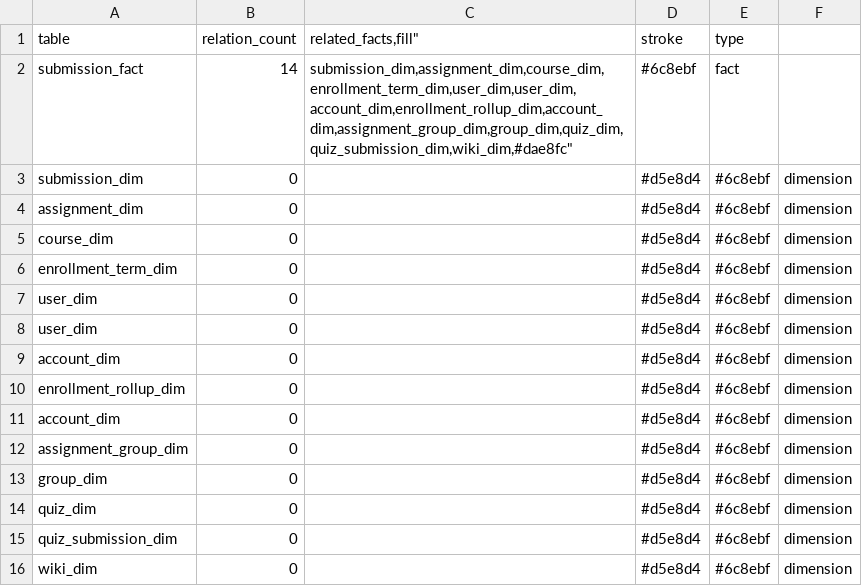
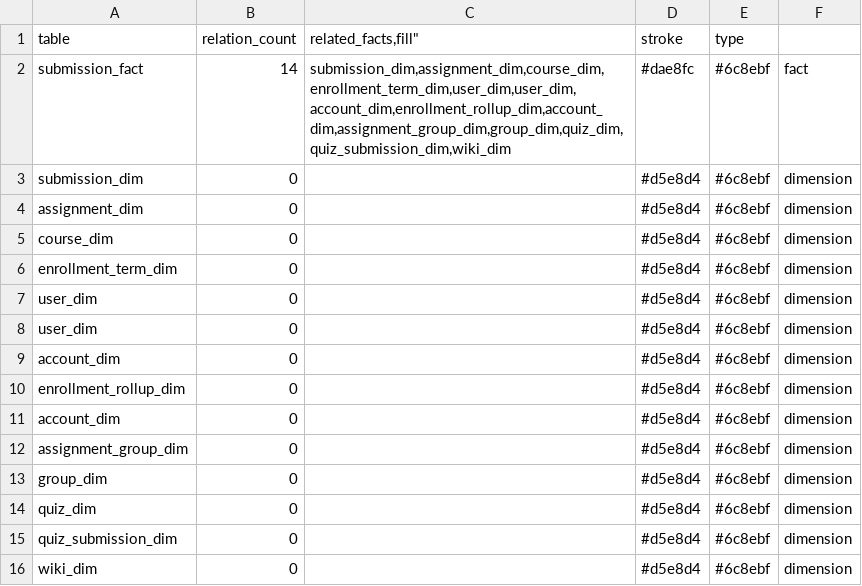
Before and after one commit to craijord/canvas-data-svc-info, a CSV file: fact_submission_fact.csv, drawn as a sheet.

Commit message:
Update fact_submission_fact.csv

```diff
--- a/fact_submission_fact.csv
+++ b/fact_submission_fact.csv
@@ -1,3 +1,3 @@
 "table","relation_count","related_facts,"fill","stroke","type"
-"submission_fact",14,"submission_dim,assignment_dim,course_dim,enrollment_term_dim,user_dim,user_dim,account_dim,enrollment_rollup_dim,account_dim,assignment_group_dim,group_dim,quiz_dim,quiz_submission_dim,wiki_dim,"#dae8fc","#6c8ebf","fact"
+"submission_fact",14,"submission_dim,assignment_dim,course_dim,enrollment_term_dim,user_dim,user_dim,account_dim,enrollment_rollup_dim,account_dim,assignment_group_dim,group_dim,quiz_dim,quiz_submission_dim,wiki_dim","#dae8fc","#6c8ebf","fact"
 "submission_dim",0,"","#d5e8d4","#6c8ebf","dimension"
```
